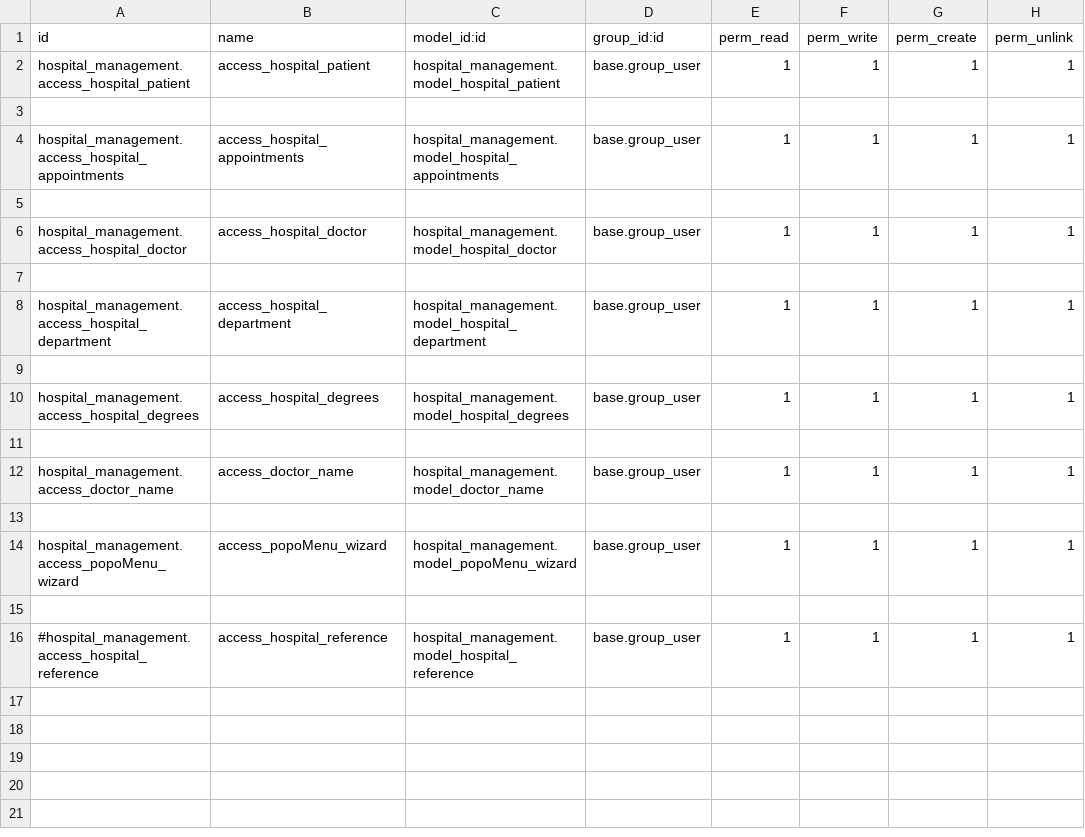
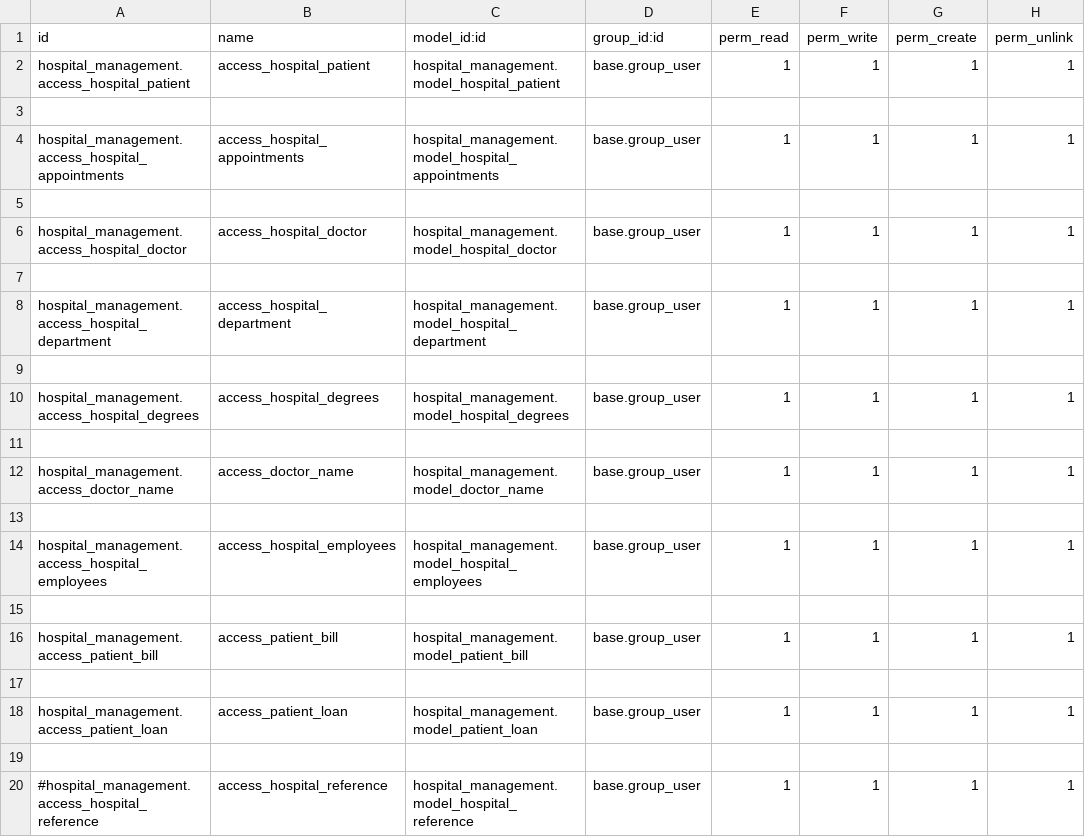
Before and after one commit to savan1205/hmProject, a CSV file: workspace/hospital_management/security/ir.model.access.csv, drawn as a sheet.

```diff
--- a/workspace/hospital_management/security/ir.model.access.csv
+++ b/workspace/hospital_management/security/ir.model.access.csv
@@ -13,3 +13,7 @@ hospital_management.access_doctor_name,access_doctor_name,hospital_management.mo
 
-hospital_management.access_popoMenu_wizard,access_popoMenu_wizard,hospital_management.model_popoMenu_wizard,base.group_user,1,1,1,1
+hospital_management.access_hospital_employees,access_hospital_employees,hospital_management.model_hospital_employees,base.group_user,1,1,1,1
+
+hospital_management.access_patient_bill,access_patient_bill,hospital_management.model_patient_bill,base.group_user,1,1,1,1
+
+hospital_management.access_patient_loan,access_patient_loan,hospital_management.model_patient_loan,base.group_user,1,1,1,1
 
```
Also changed, not shown: 19 other files.
